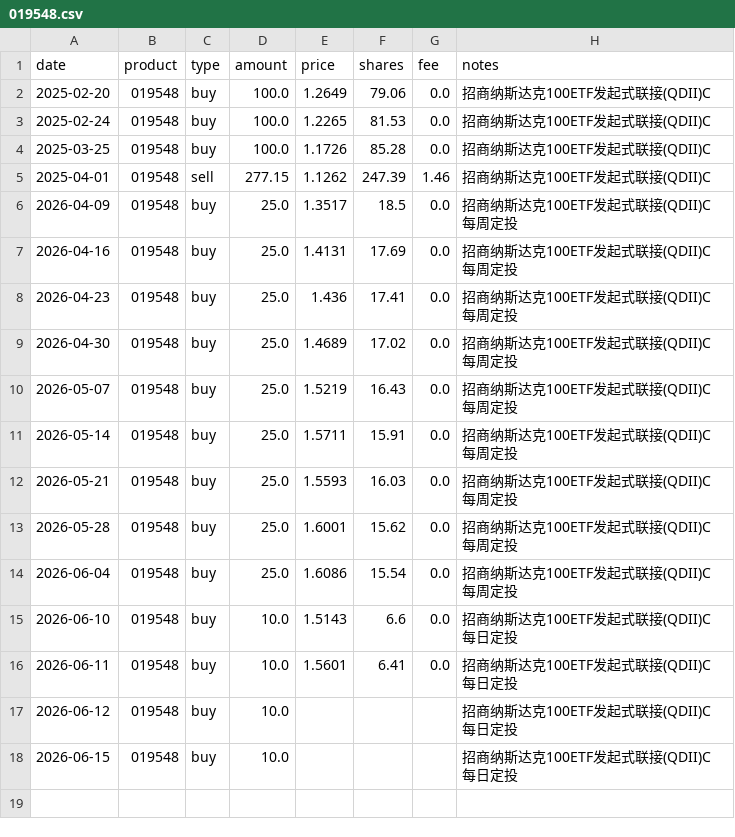
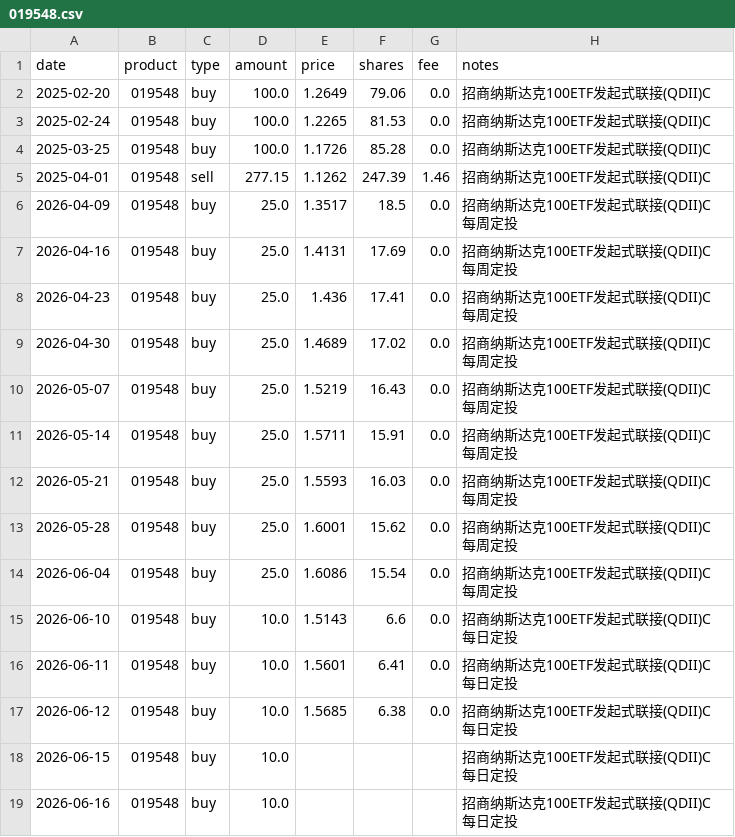
Before and after one commit to JINHUILYU/Quant, a CSV file: data/portfolio/019548.csv, drawn as a sheet.

```diff
--- a/data/portfolio/019548.csv
+++ b/data/portfolio/019548.csv
@@ -16,3 +16,4 @@ date,product,type,amount,price,shares,fee,notes
 2026-06-11,019548,buy,10.0,1.5601,6.41,0.0,招商纳斯达克100ETF发起式联接(QDII)C 每日定投
-2026-06-12,019548,buy,10.0,,,,招商纳斯达克100ETF发起式联接(QDII)C 每日定投
+2026-06-12,019548,buy,10.0,1.5685,6.38,0.0,招商纳斯达克100ETF发起式联接(QDII)C 每日定投
 2026-06-15,019548,buy,10.0,,,,招商纳斯达克100ETF发起式联接(QDII)C 每日定投
+2026-06-16,019548,buy,10.0,,,,招商纳斯达克100ETF发起式联接(QDII)C 每日定投
```
Also changed, not shown: data/portfolio/008987.csv, data/portfolio/014143.csv, 4 other files.
